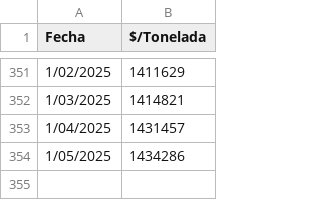
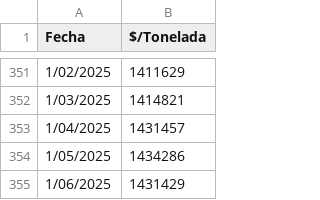
Before and after one commit to mcastiblanco1251/Agricultural-app, a CSV file: apps/p_a_paddy.csv, drawn as a sheet; only a part is shown, gaps mark what is left out.

Commit message:
Add files via upload

```diff
--- a/apps/p_a_paddy.csv
+++ b/apps/p_a_paddy.csv
@@ -354 +354,2 @@
 1/05/2025,1434286
+1/06/2025,1431429
```
